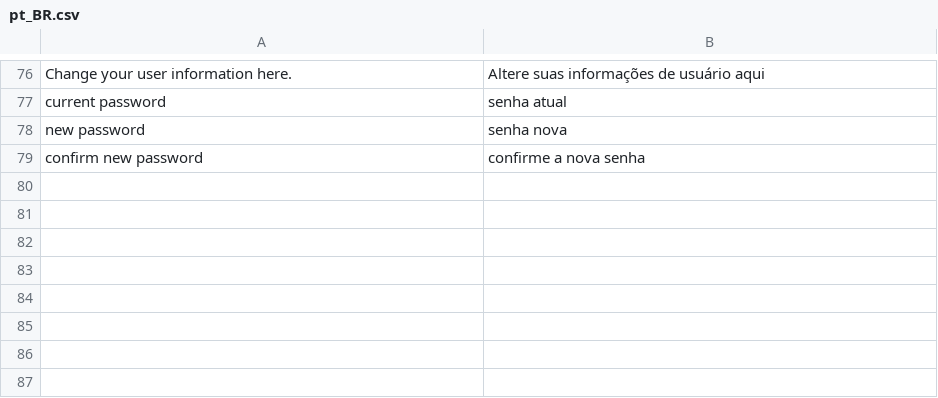
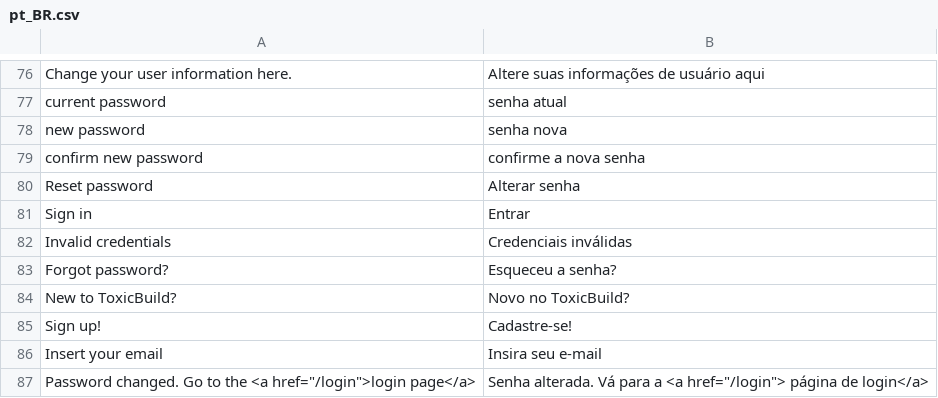
Before and after one commit to jucacrispim/toxicbuild, a CSV file: toxicbuild/ui/translations/web/pt_BR.csv, drawn as a sheet; only a part is shown, gaps mark what is left out; the diff names each change by its address in the sheet, - before the commit and + after, or states it on an @@ line.

Commit message:
Add reset password stuff

```diff
--- a/toxicbuild/ui/translations/web/pt_BR.csv
+++ b/toxicbuild/ui/translations/web/pt_BR.csv
+row 80: Reset password | Alterar senha
+row 81: Sign in | Entrar
+row 82: Invalid credentials | Credenciais inválidas
+row 83: Forgot password? | Esqueceu a senha?
+row 84: New to ToxicBuild? | Novo no ToxicBuild?
+row 85: Sign up! | Cadastre-se!
+row 86: Insert your email | Insira seu e-mail
+row 87: Password changed. Go to the <a href="/login">login page</a> | Senha alterada. Vá para a <a href="/login"> página de login</a>
```
Also changed, not shown: 18 other files.
